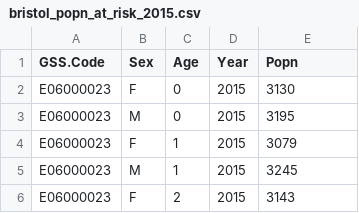
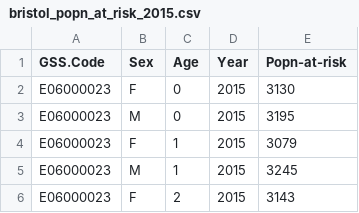
Before and after one commit to MastodonC/witan.models.demography, a CSV file: datasets/test_datasets/r_outputs_for_testing/core/bristol_popn_at_risk_2015.csv, drawn as a sheet; only a part is shown.

Commit message:
Add popn-at-risk schema + `:popn-at-risk column
Implement column name chge for all popns at risk.

```diff
--- a/datasets/test_datasets/r_outputs_for_testing/core/bristol_popn_at_risk_2015.csv
+++ b/datasets/test_datasets/r_outputs_for_testing/core/bristol_popn_at_risk_2015.csv
@@ -1,2 +1,2 @@
-GSS.Code,Sex,Age,Year,Popn
+GSS.Code,Sex,Age,Year,Popn-at-risk
 E06000023,F,0,2015,3130
```
Also changed, not shown: 6 other files.
